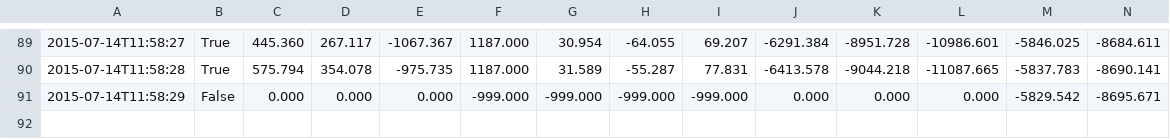
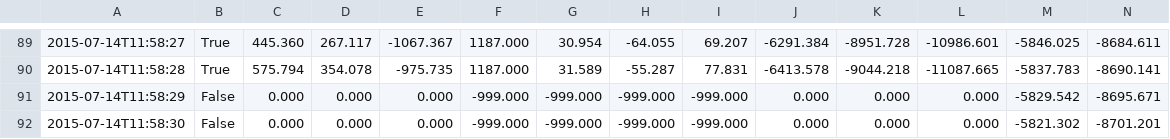
Before and after one commit to drbitboy/rex_intercept, a CSV file: rex_intercept.csv, drawn as a sheet; only a part is shown, gaps mark what is left out; rows hold the shown columns only; the diff names each change by its address in the sheet, - before the commit and + after, or states it on an @@ line.

```diff
--- a/rex_intercept.csv
+++ b/rex_intercept.csv
+row 92: 2015-07-14T11:58:30 | False | 0.000 | 0.000 | 0.000 | -999.000 | -999.000 | -999.000 | -999.000 | 0.000 | 0.000 | 0.000 | -5821.302 | -8701.201
```
Also changed, not shown: 1 other file.
